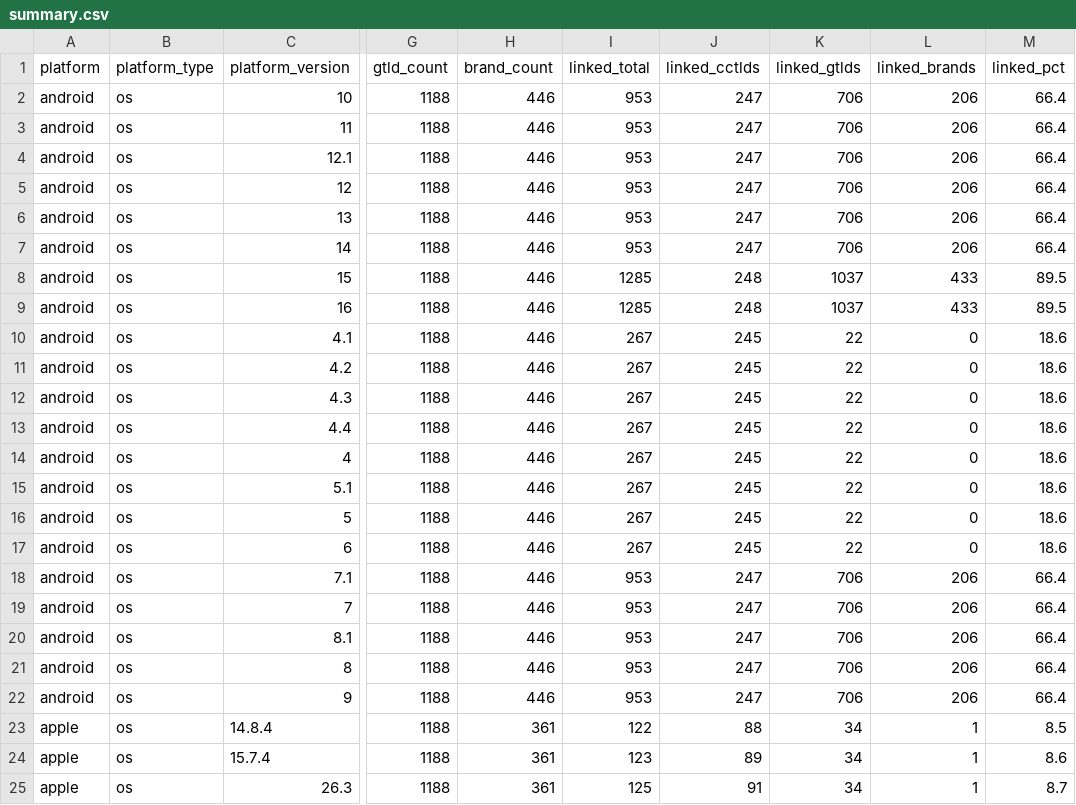
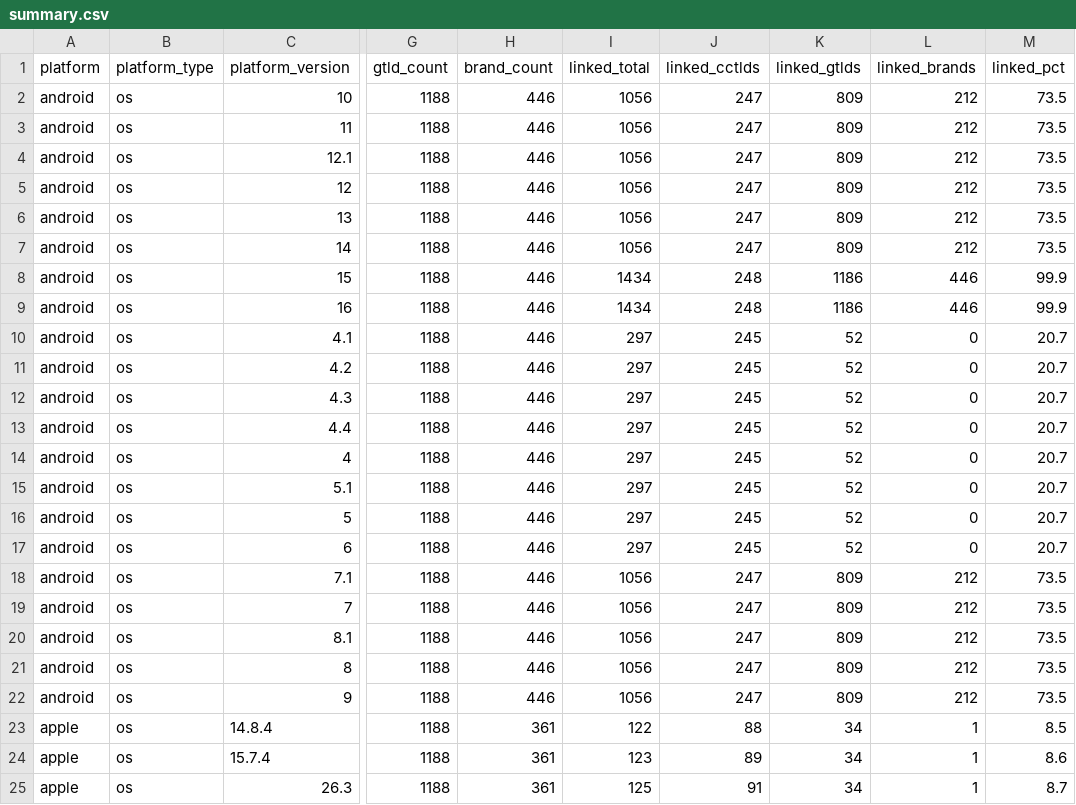
Before and after one commit to case/linkability, a CSV file: Reports/summary.csv, drawn as a sheet; only a part is shown, gaps mark what is left out; the diff names each change by its address in the sheet, - before the commit and + after, or states it on an @@ line.

Commit message:
Android report updates per regex + IDN fix

```diff
--- a/Reports/summary.csv
+++ b/Reports/summary.csv
-I2:I7 (linked_total): 953
+I2:I7 (linked_total): 1056
-K2:K7 (linked_gtlds): 706
+K2:K7 (linked_gtlds): 809
-L2:L7 (linked_brands): 206
+L2:L7 (linked_brands): 212
-M2:M7 (linked_pct): 66.4
+M2:M7 (linked_pct): 73.5
-I8:I9 (linked_total): 1285
+I8:I9 (linked_total): 1434
-K8:K9 (linked_gtlds): 1037
+K8:K9 (linked_gtlds): 1186
-L8:L9 (linked_brands): 433
+L8:L9 (linked_brands): 446
-M8:M9 (linked_pct): 89.5
+M8:M9 (linked_pct): 99.9
-I10:I17 (linked_total): 267
+I10:I17 (linked_total): 297
-K10:K17 (linked_gtlds): 22
+K10:K17 (linked_gtlds): 52
-M10:M17 (linked_pct): 18.6
+M10:M17 (linked_pct): 20.7
-I18:I22 (linked_total): 953
+I18:I22 (linked_total): 1056
-K18:K22 (linked_gtlds): 706
+K18:K22 (linked_gtlds): 809
-L18:L22 (linked_brands): 206
+L18:L22 (linked_brands): 212
-M18:M22 (linked_pct): 66.4
+M18:M22 (linked_pct): 73.5
```
Also changed, not shown: 43 other files.
